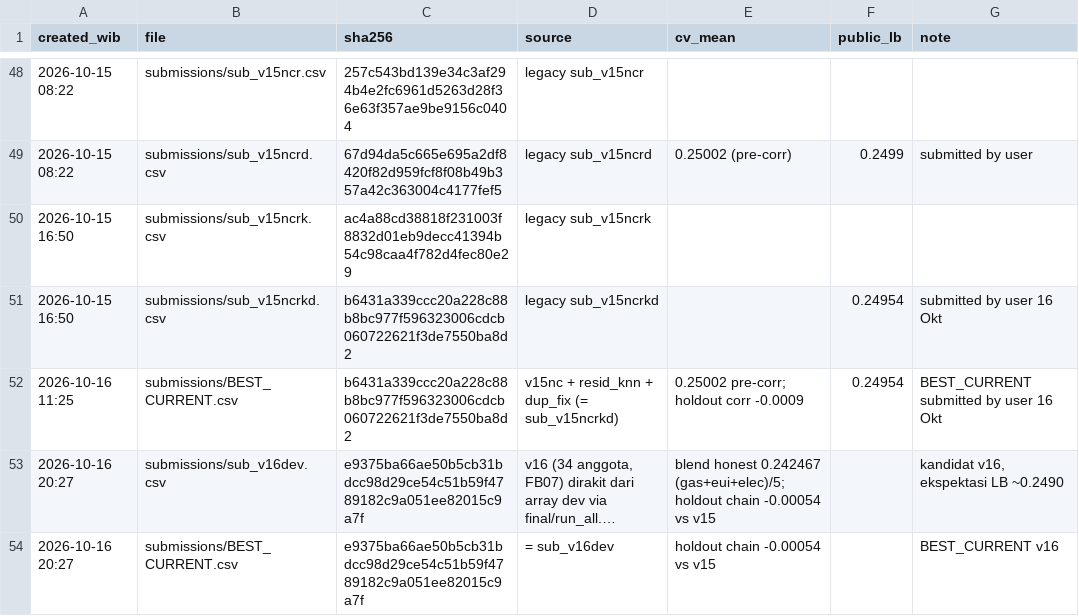
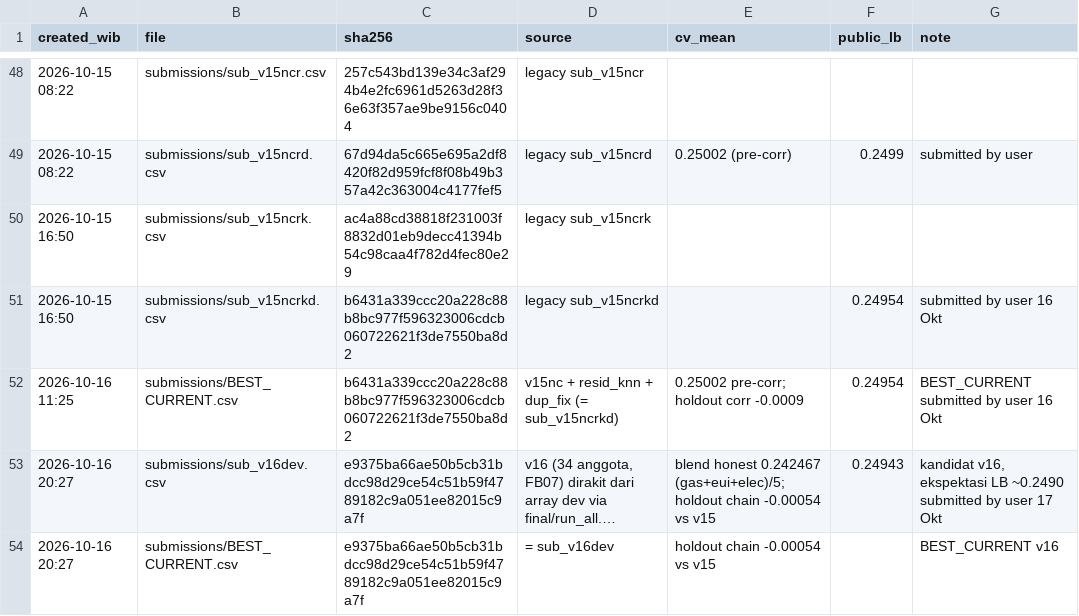
Before and after one commit to RosyidAl/Dicefest-Machine-Learning-Competition, a CSV file: submissions/submission_log.csv, drawn as a sheet; only a part is shown, gaps mark what is left out; long unchanged cells end in …; the diff names each change by its address in the sheet, - before the commit and + after, or states it on an @@ line.

```diff
--- a/submissions/submission_log.csv
+++ b/submissions/submission_log.csv
-F53 (public_lb): (empty)
+F53 (public_lb): 0.24943
-G53 (note): …LB ~0.2490
+G53 (note): …LB ~0.2490 submitted by user 17 Okt
```
Also changed, not shown: 4 other files.
